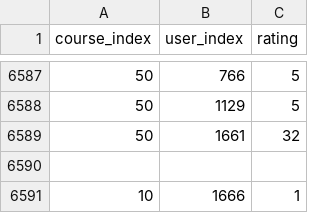
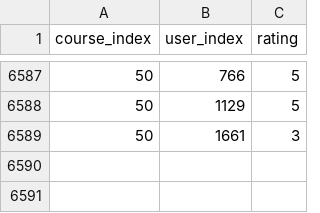
Before and after one commit to khoavpt/coursehub, a CSV file: coursehub/courses/recommendations/rating_data.csv, drawn as a sheet; only a part is shown, gaps mark what is left out.

Commit message:
fix recommendation system

```diff
--- a/coursehub/courses/recommendations/rating_data.csv
+++ b/coursehub/courses/recommendations/rating_data.csv
@@ -6588,4 +6588,2 @@ course_index,user_index,rating
 50,1129,5
-50,1661,32
-
-10,1666,1
+50,1661,3
```
Also changed, not shown: 31 other files.
